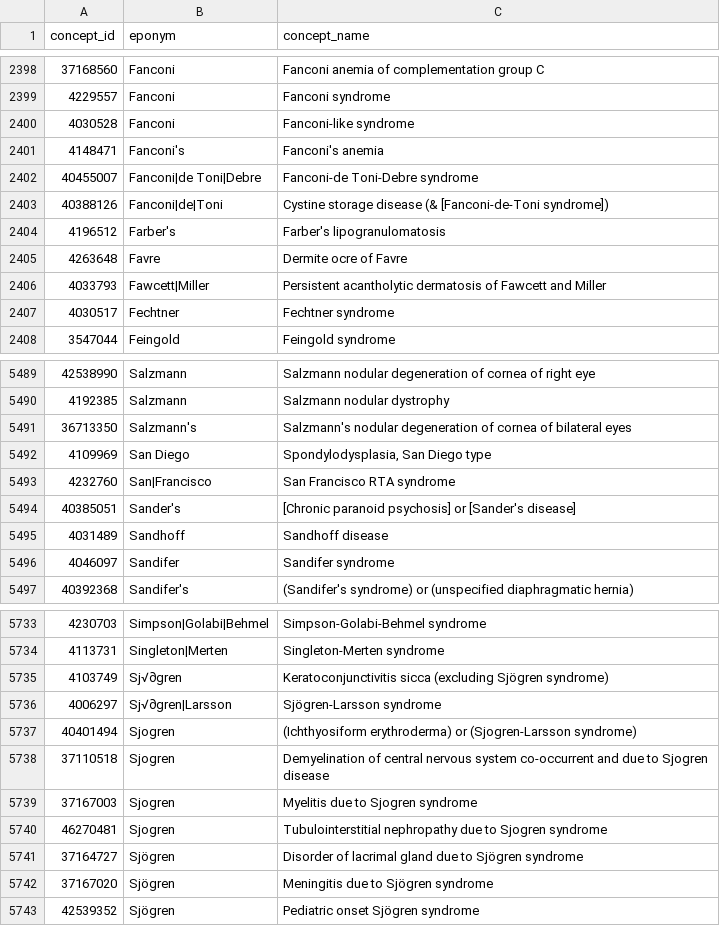
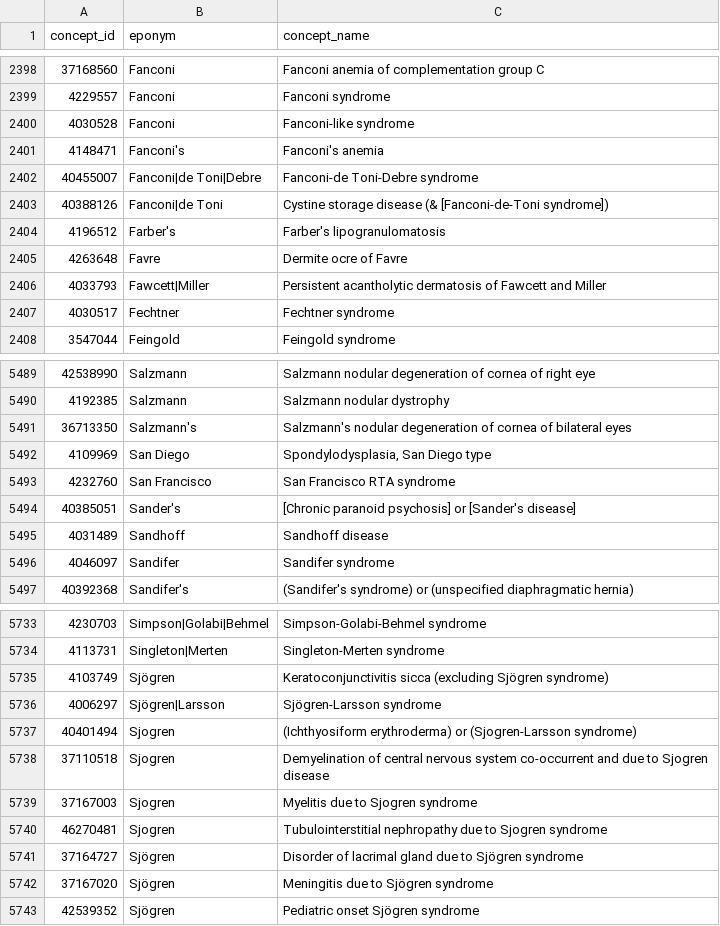
Before and after one commit to all-of-us/eponyms-ai, a CSV file: data/final_eponymous_concepts.csv, drawn as a sheet; only a part is shown, gaps mark what is left out.

Commit message:
Minor update

```diff
--- a/data/final_eponymous_concepts.csv
+++ b/data/final_eponymous_concepts.csv
@@ -2402,3 +2402,3 @@ concept_id,eponym,concept_name
 40455007,Fanconi|de Toni|Debre,Fanconi-de Toni-Debre syndrome
-40388126,Fanconi|de|Toni,Cystine storage disease (& [Fanconi-de-Toni syndrome])
+40388126,Fanconi|de Toni,Cystine storage disease (& [Fanconi-de-Toni syndrome])
 4196512,Farber's,Farber's lipogranulomatosis
@@ -5492,3 +5492,3 @@ concept_id,eponym,concept_name
 4109969,San Diego,"Spondylodysplasia, San Diego type"
-4232760,San|Francisco,San Francisco RTA syndrome
+4232760,San Francisco,San Francisco RTA syndrome
 40385051,Sander's,[Chronic paranoid psychosis] or [Sander's disease]
@@ -5734,4 +5734,4 @@ concept_id,eponym,concept_name
 4113731,Singleton|Merten,Singleton-Merten syndrome
-4103749,Sj√∂gren,Keratoconjunctivitis sicca (excluding Sjögren syndrome)
-4006297,Sj√∂gren|Larsson,Sjögren-Larsson syndrome
+4103749,Sjögren,Keratoconjunctivitis sicca (excluding Sjögren syndrome)
+4006297,Sjögren|Larsson,Sjögren-Larsson syndrome
 40401494,Sjogren,(Ichthyosiform erythroderma) or (Sjogren-Larsson syndrome)
```
